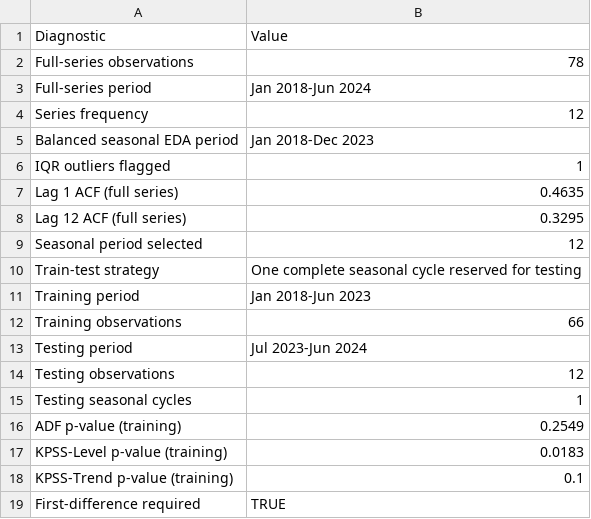
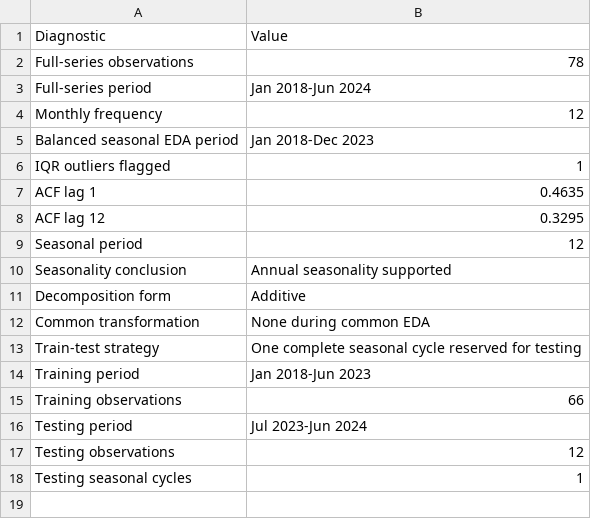
Before and after one commit to Mugi331/SDG7-Malaysia-Electricity-Forecasting, a CSV file: outputs/tables/time_series_eda_summary.csv, drawn as a sheet.

```diff
--- a/outputs/tables/time_series_eda_summary.csv
+++ b/outputs/tables/time_series_eda_summary.csv
@@ -3,8 +3,11 @@
 "Full-series period","Jan 2018-Jun 2024"
-"Series frequency","12"
+"Monthly frequency","12"
 "Balanced seasonal EDA period","Jan 2018-Dec 2023"
 "IQR outliers flagged","1"
-"Lag 1 ACF (full series)","0.4635"
-"Lag 12 ACF (full series)","0.3295"
-"Seasonal period selected","12"
+"ACF lag 1","0.4635"
+"ACF lag 12","0.3295"
+"Seasonal period","12"
+"Seasonality conclusion","Annual seasonality supported"
+"Decomposition form","Additive"
+"Common transformation","None during common EDA"
 "Train-test strategy","One complete seasonal cycle reserved for testing"
@@ -15,5 +18 @@
 "Testing seasonal cycles","1"
-"ADF p-value (training)","0.2549"
-"KPSS-Level p-value (training)","0.0183"
-"KPSS-Trend p-value (training)","0.1"
-"First-difference required","TRUE"
```
Also changed, not shown: outputs/tables/monthly_descriptive_summary_complete_years.csv, outputs/tables/seasonality_assessment_summary.csv, 39 other files.
